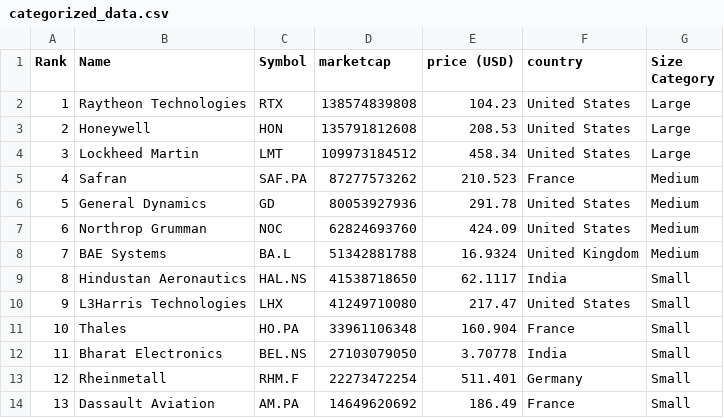
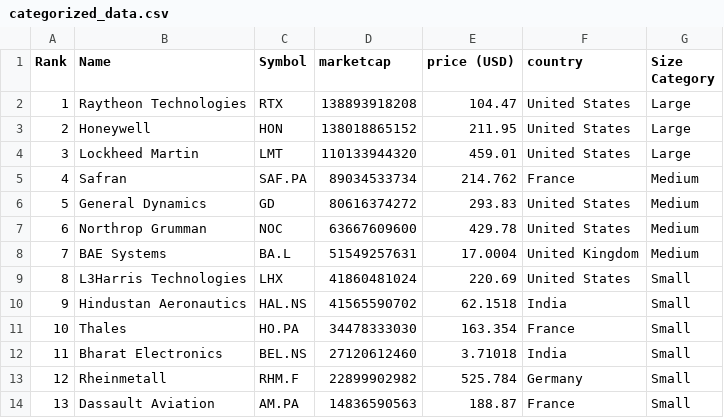
Before and after one commit to carmeloezequiel/taller, a CSV file: categorized_data.csv, drawn as a sheet; only a part is shown; the diff covers the shown part only.

```diff
--- a/categorized_data.csv
+++ b/categorized_data.csv
@@ -1,14 +1,14 @@
 Rank,Name,Symbol,marketcap,price (USD),country,Size Category
-1,Raytheon Technologies,RTX,138574839808,104.23,United States,Large
-2,Honeywell,HON,135791812608,208.53,United States,Large
-3,Lockheed Martin,LMT,109973184512,458.34,United States,Large
-4,Safran,SAF.PA,87277573262,210.523,France,Medium
-5,General Dynamics,GD,80053927936,291.78,United States,Medium
-6,Northrop Grumman,NOC,62824693760,424.09,United States,Medium
-7,BAE Systems,BA.L,51342881788,16.9324,United Kingdom,Medium
-8,Hindustan Aeronautics,HAL.NS,41538718650,62.1117,India,Small
-9,L3Harris Technologies,LHX,41249710080,217.47,United States,Small
-10,Thales,HO.PA,33961106348,160.904,France,Small
-11,Bharat Electronics,BEL.NS,27103079050,3.70778,India,Small
-12,Rheinmetall,RHM.F,22273472254,511.401,Germany,Small
-13,Dassault Aviation,AM.PA,14649620692,186.49,France,Small
+1,Raytheon Technologies,RTX,138893918208,104.47,United States,Large
+2,Honeywell,HON,138018865152,211.95,United States,Large
+3,Lockheed Martin,LMT,110133944320,459.01,United States,Large
+4,Safran,SAF.PA,89034533734,214.762,France,Medium
+5,General Dynamics,GD,80616374272,293.83,United States,Medium
+6,Northrop Grumman,NOC,63667609600,429.78,United States,Medium
+7,BAE Systems,BA.L,51549257631,17.0004,United Kingdom,Medium
+8,L3Harris Technologies,LHX,41860481024,220.69,United States,Small
+9,Hindustan Aeronautics,HAL.NS,41565590702,62.1518,India,Small
+10,Thales,HO.PA,34478333030,163.354,France,Small
+11,Bharat Electronics,BEL.NS,27120612460,3.71018,India,Small
+12,Rheinmetall,RHM.F,22899902982,525.784,Germany,Small
+13,Dassault Aviation,AM.PA,14836590563,188.87,France,Small
```
Also changed, not shown: 38 edited cells elsewhere in this file, data.csv.
